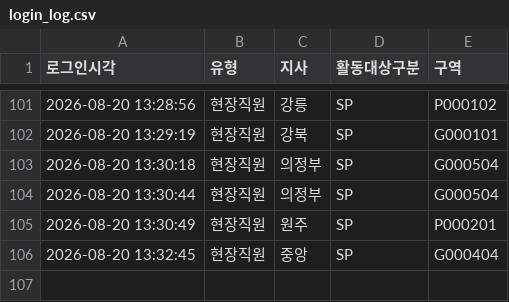
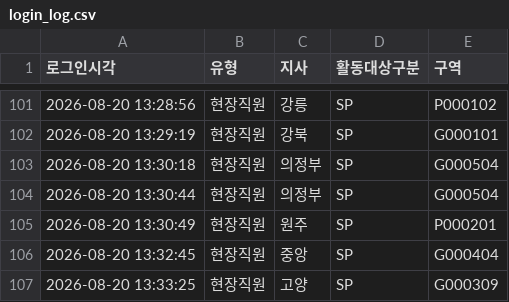
Before and after one commit to heebonpark/data-intel-field-2026-2Q-, a CSV file: login_log.csv, drawn as a sheet; only a part is shown, gaps mark what is left out.

Commit message:
Login: 현장직원 고양/SP/G000309

```diff
--- a/login_log.csv
+++ b/login_log.csv
@@ -106 +106,2 @@
 2026-08-20 13:32:45,현장직원,중앙,SP,G000404
+2026-08-20 13:33:25,현장직원,고양,SP,G000309
```
